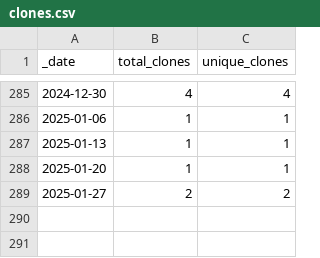
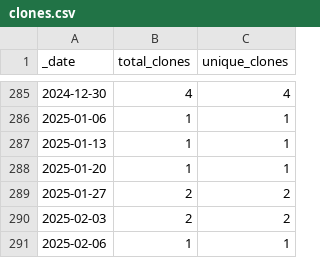
Before and after one commit to roberts-farm-of-ideas/4, a CSV file: traffic/clones.csv, drawn as a sheet; only a part is shown, gaps mark what is left out.

Commit message:
GitHub traffic

```diff
--- a/traffic/clones.csv
+++ b/traffic/clones.csv
@@ -289 +289,3 @@ _date,total_clones,unique_clones
 2025-01-27,2,2
+2025-02-03,2,2
+2025-02-06,1,1
```
Also changed, not shown: 1 other file.
